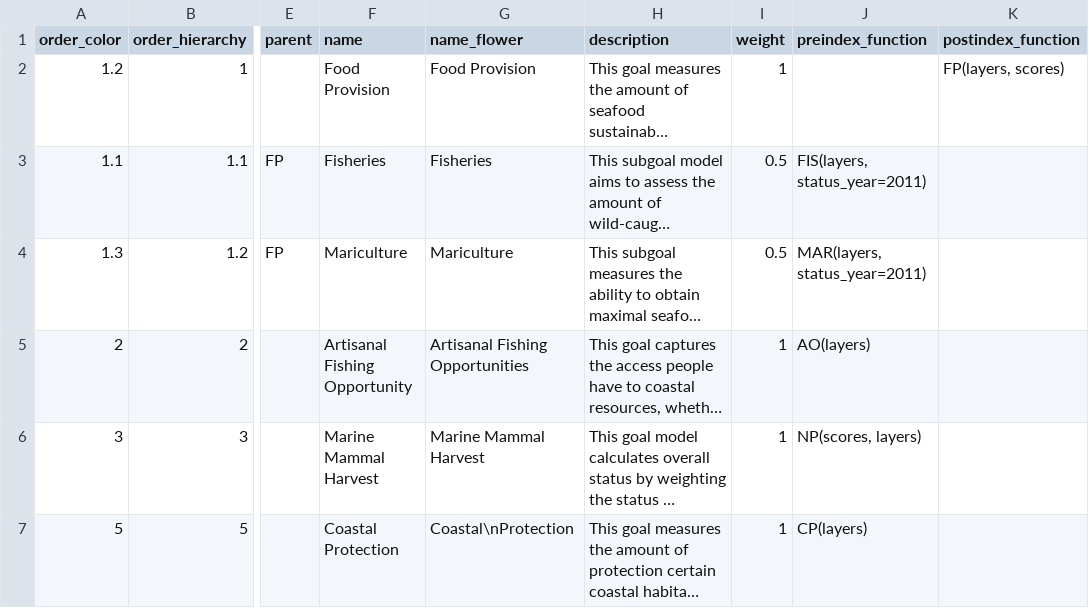
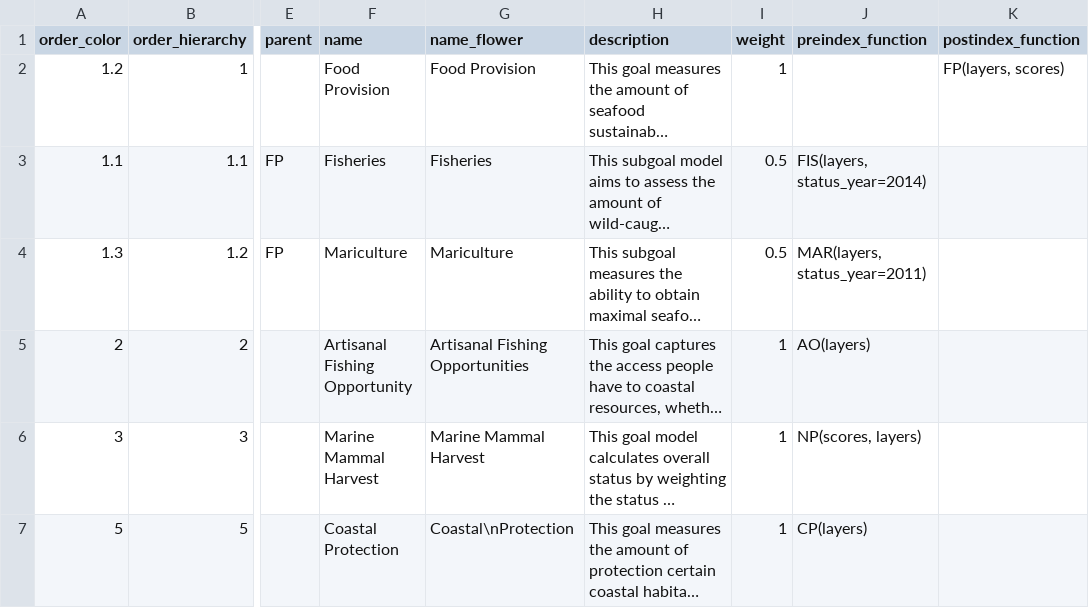
Before and after one commit to katrinleinweber/arc, a CSV file: circle2016/conf/goals.csv, drawn as a sheet; only a part is shown, gaps mark what is left out; long unchanged cells end in …; the diff names each change by its address in the sheet, - before the commit and + after, or states it on an @@ line.

Commit message:
update files based on new fisheries data

```diff
--- a/circle2016/conf/goals.csv
+++ b/circle2016/conf/goals.csv
-J3 (preindex_function): FIS(layers, status_year=2011)
+J3 (preindex_function): FIS(layers, status_year=2014)
```
Also changed, not shown: 7 other files.
